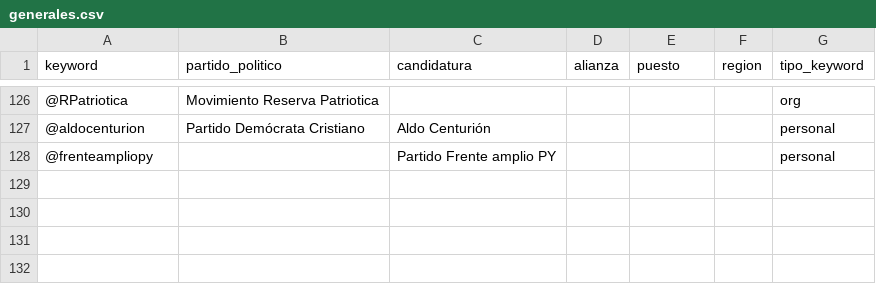
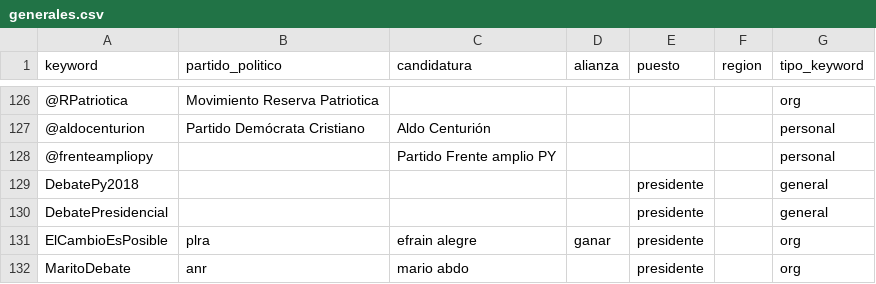
Before and after one commit to ParticipaPY/politic-bots, a CSV file: generales.csv, drawn as a sheet; only a part is shown, gaps mark what is left out; the diff names each change by its address in the sheet, - before the commit and + after, or states it on an @@ line.

Commit message:
gitflow-feature-stash: hastags_debate

```diff
--- a/generales.csv
+++ b/generales.csv
+row 129: DebatePy2018 |  |  |  | presidente |  | general
+row 130: DebatePresidencial |  |  |  | presidente |  | general
+row 131: ElCambioEsPosible | plra | efrain alegre | ganar | presidente |  | org
+row 132: MaritoDebate | anr | mario abdo |  | presidente |  | org
```
